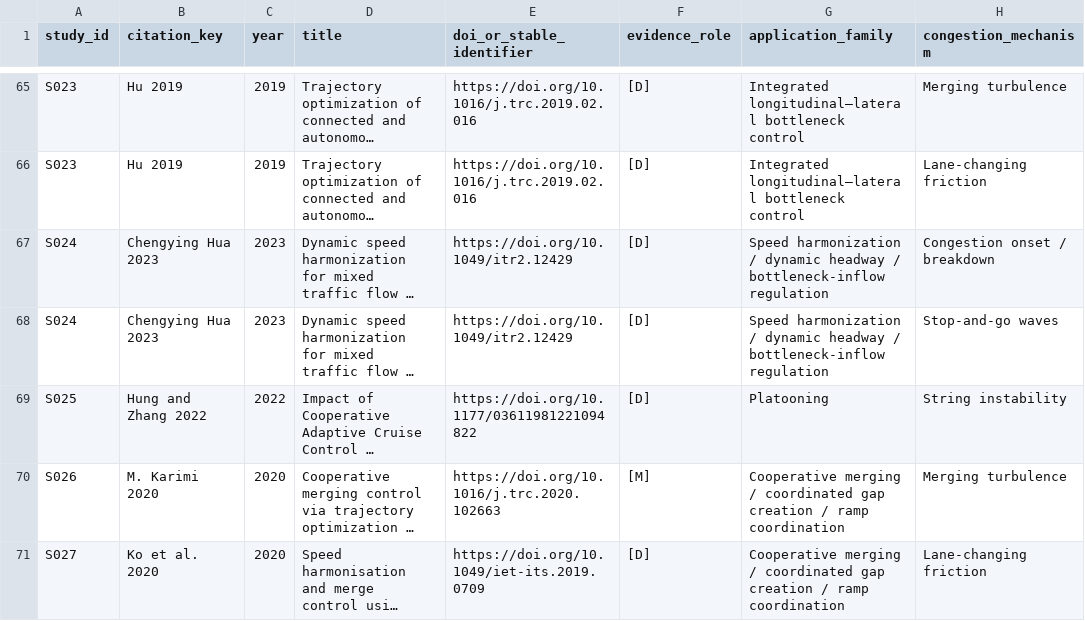
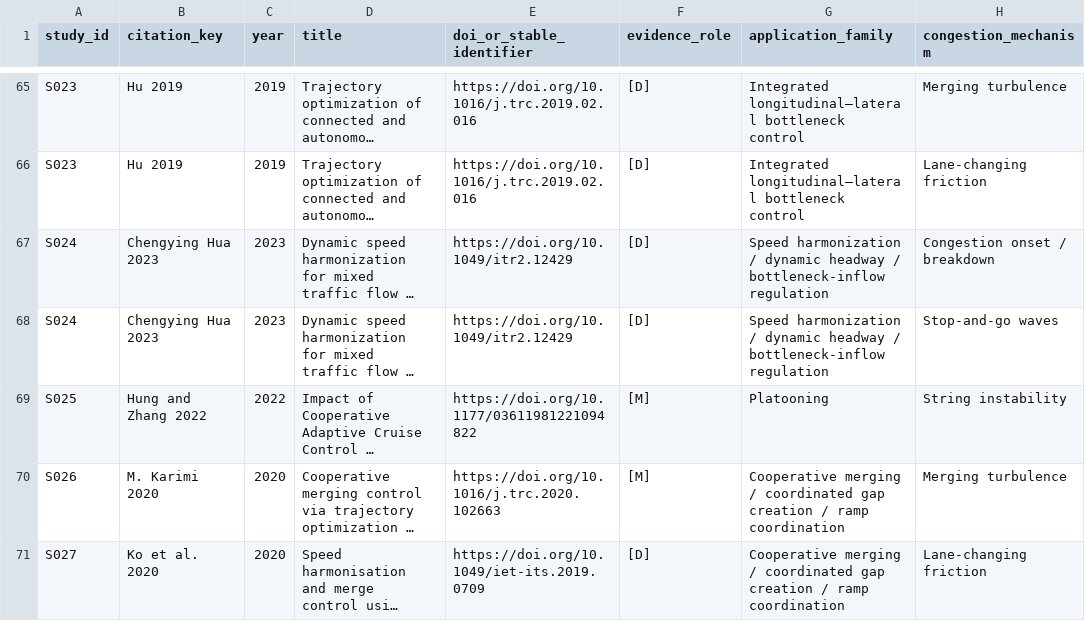
Before and after one commit to Triple3A/AV-CAV-Congestion-Review-Data, a CSV file: data/Table_S5_Study_Application_Mechanism_Audit.csv, drawn as a sheet; only a part is shown, gaps mark what is left out; long unchanged cells end in …; the diff names each change by its address in the sheet, - before the commit and + after, or states it on an @@ line.

Commit message:
Update Hung and Zhang 2022 evidence role to [M]

```diff
--- a/data/Table_S5_Study_Application_Mechanism_Audit.csv
+++ b/data/Table_S5_Study_Application_Mechanism_Audit.csv
-F69 (evidence_role): [D]
+F69 (evidence_role): [M]
```
